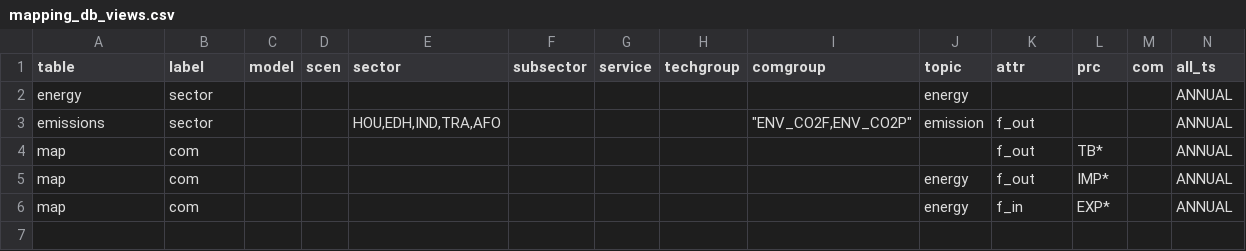
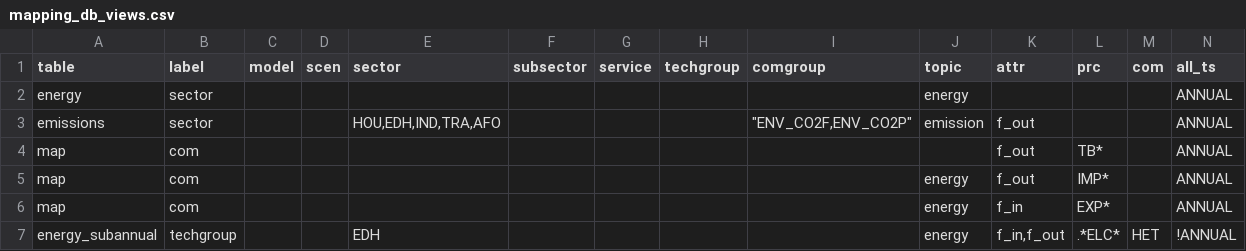
Before and after one commit to flowcore-io/speedlocal-streamlit, a CSV file: streamlit-app/inputs/mapping_db_views.csv, drawn as a sheet; only a part is shown; rows hold the shown columns only; the diff names each change by its address in the sheet, - before the commit and + after, or states it on an @@ line.

Commit message:
updates on queries, plotting, mapping_csv, new timeslice test module for timeslice data

```diff
--- a/streamlit-app/inputs/mapping_db_views.csv
+++ b/streamlit-app/inputs/mapping_db_views.csv
+row 7: energy_subannual | techgroup |  |  | EDH |  |  |  |  | energy | f_in,f_out | .*ELC* | HET | !ANNUAL
```
Also changed, not shown: 11 other files.
